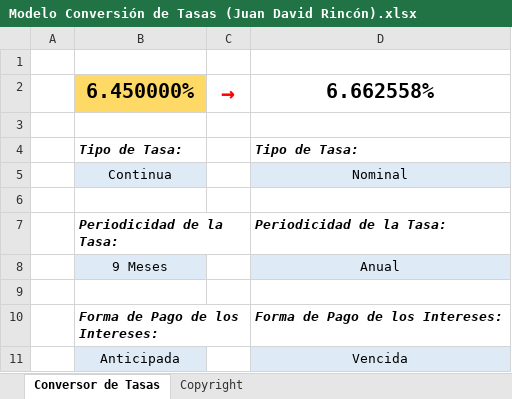
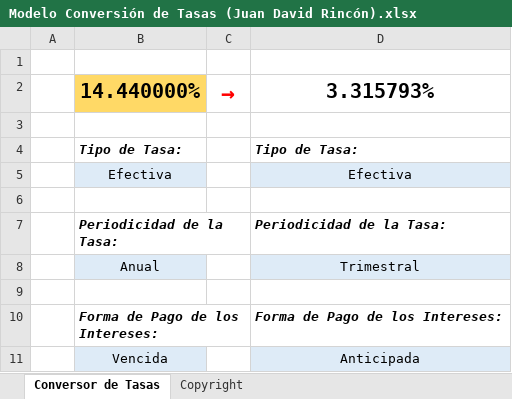
Before and after one commit to JuanDavidR24/Finanzas, an Excel workbook: Modelo Conversión de Tasas (Juan David Rincón).xlsx, sheet Conversor de Tasas, drawn as a sheet; values as stored, in another font and other column widths than the file's, no borders; conditional formats not drawn; removed rows and columns are numbered as before the commit, all else as after; the diff names each change by its address in the sheet, - before the commit and + after, or states it on an @@ line.

Commit message:
Add files via upload

```diff
--- a/Modelo Conversión de Tasas (Juan David Rincón).xlsx (sheet Conversor de Tasas)
+++ b/Modelo Conversión de Tasas (Juan David Rincón).xlsx (sheet Conversor de Tasas)
-row 2:  | 6.450000% | → | 6.662558%
+row 2:  | 14.440000% | → | 3.315793%
-row 5:  | Continua |  | Nominal
+row 5:  | Efectiva |  | Efectiva
-row 8:  | 9 Meses |  | Anual
+row 8:  | Anual |  | Trimestral
-row 11:  | Anticipada |  | Vencida
+row 11:  | Vencida |  | Anticipada
```
Also changed, not shown: sheet Copyright.
